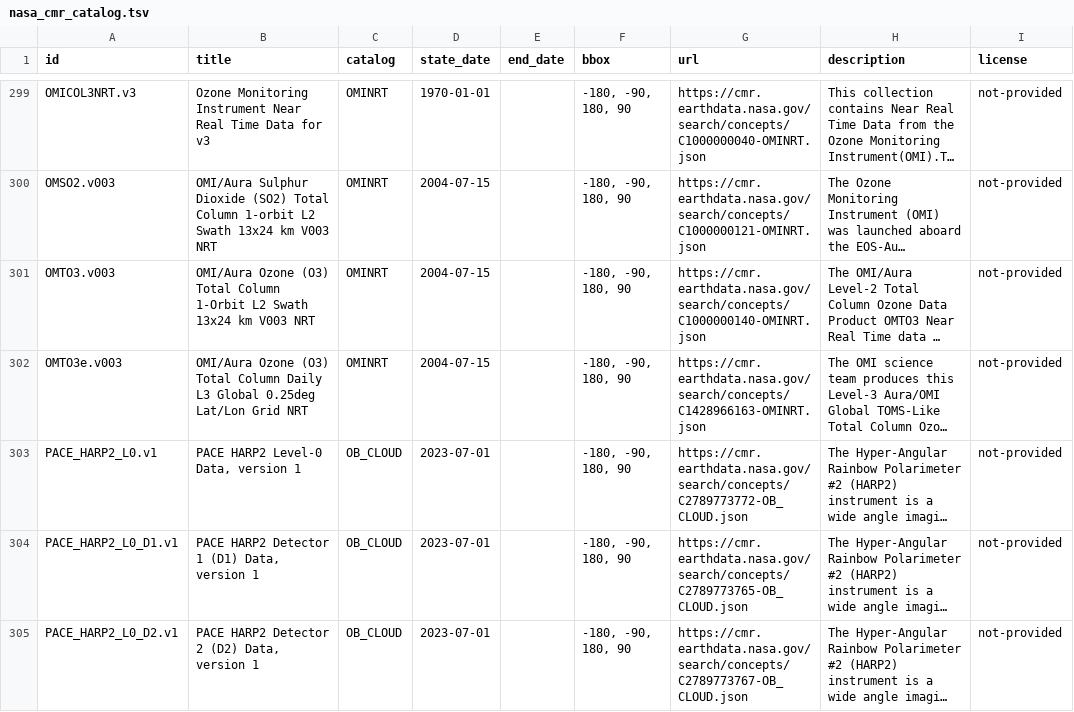
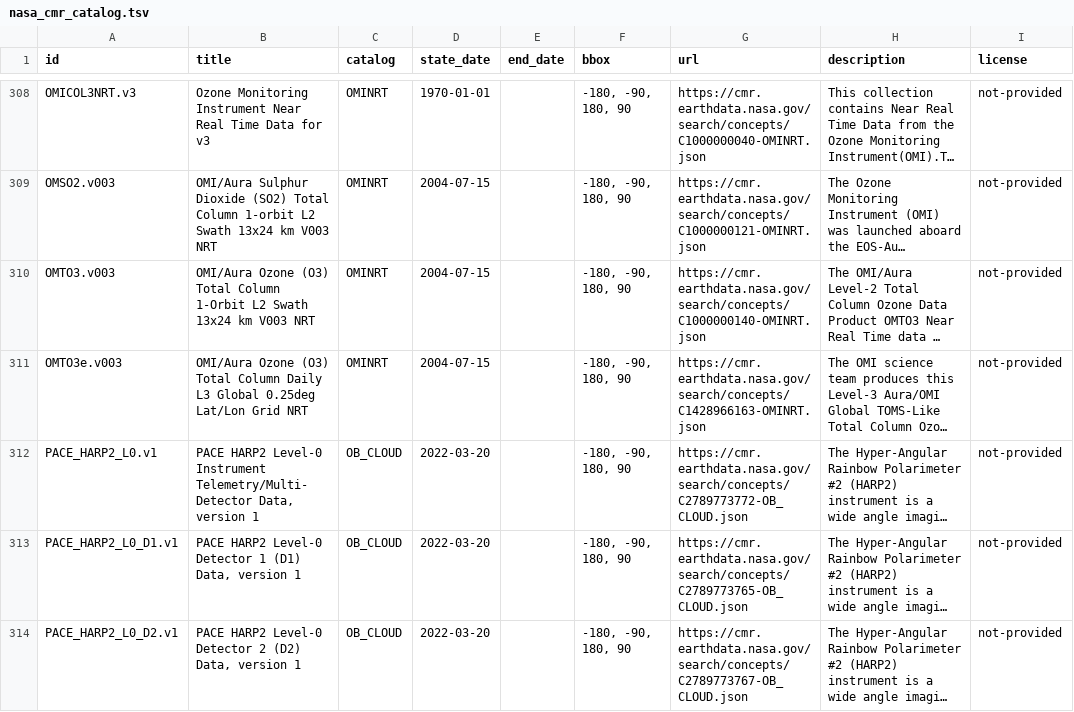
Before and after one commit to opengeos/NASA-CMR-STAC, a TSV file: nasa_cmr_catalog.tsv, drawn as a sheet; only a part is shown, gaps mark what is left out; long unchanged cells end in …; addresses are those after the commit; the diff covers the shown part only; the diff names each change by its address in the sheet, - before the commit and + after, or states it on an @@ line.

```diff
--- a/nasa_cmr_catalog.tsv
+++ b/nasa_cmr_catalog.tsv
-B312 (title): …HARP2 Level-0 Data, version…
+B312 (title): …HARP2 Level-0 Instrument Telemetry/Multi-Detector Data, version…
-D312:D314 (state_date): 2023-07-01
+D312:D314 (state_date): 2022-03-20
-B313 (title): PACE HARP2 Detector 1…
+B313 (title): PACE HARP2 Level-0 Detector 1…
-B314 (title): PACE HARP2 Detector 2…
+B314 (title): PACE HARP2 Level-0 Detector 2…
```
Also changed, not shown: 11 added rows and 13 edited cells elsewhere in this file, 9 other files.
